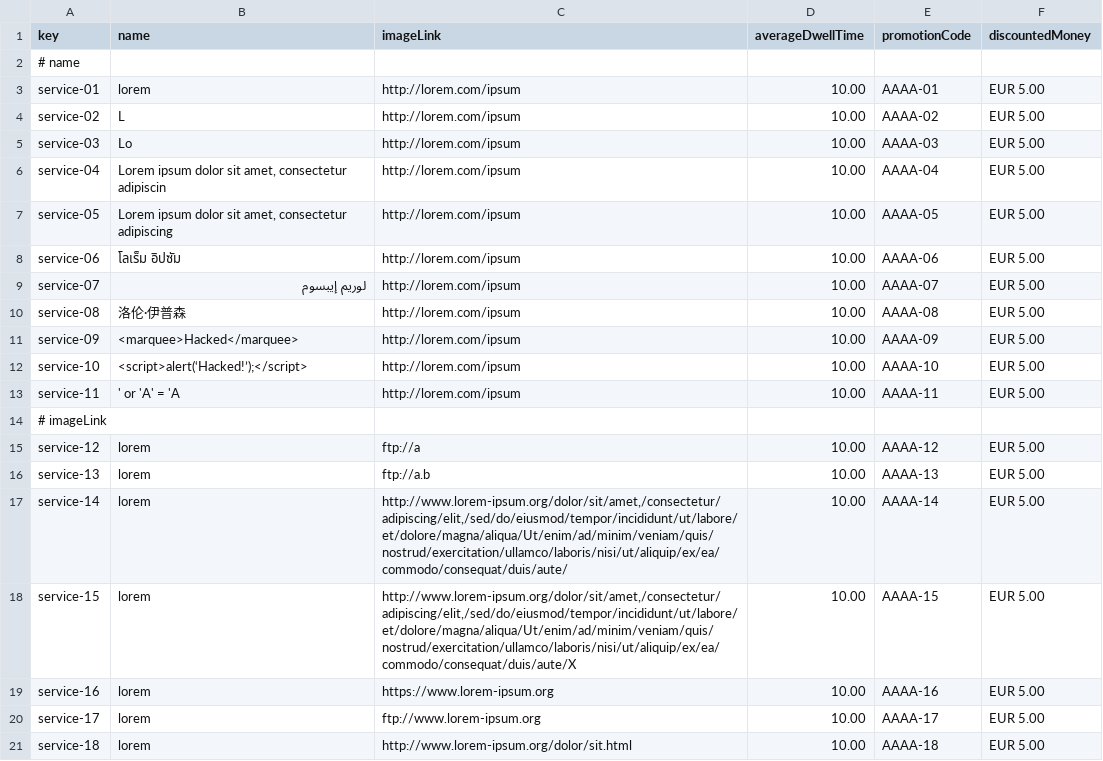
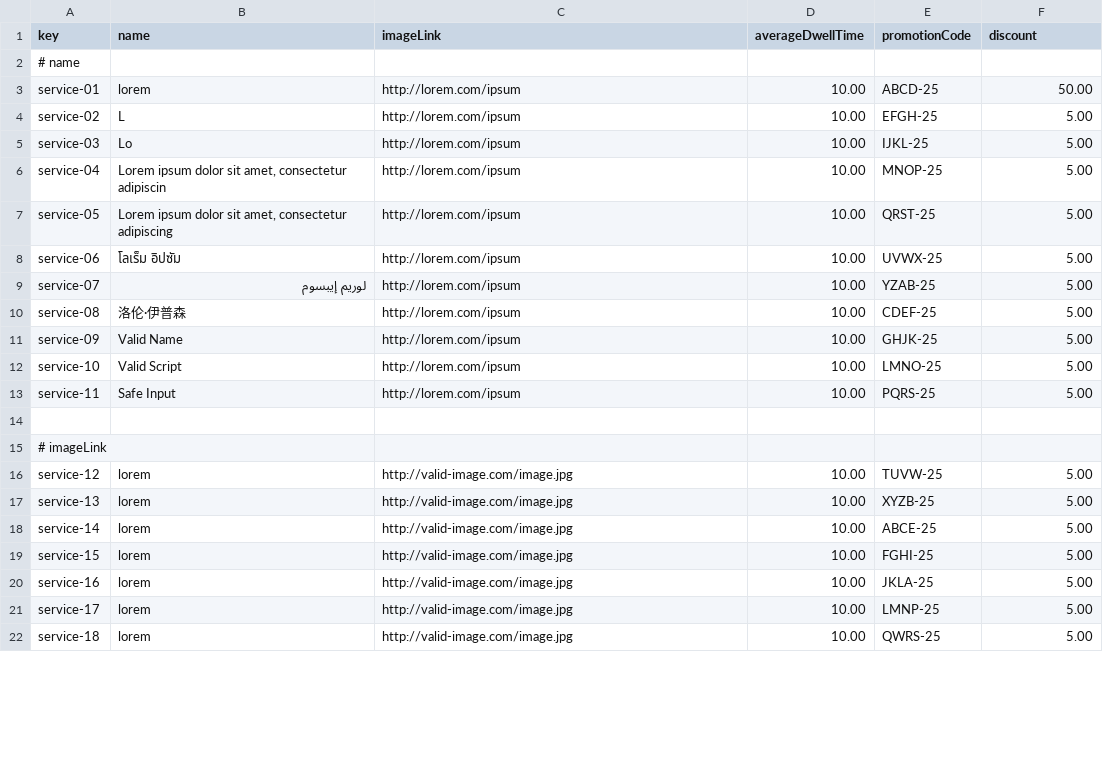
Before and after one commit to rubpergar/Acme-ANS-D02, a CSV file: src/main/resources/WEB-INF/data/sample/service.csv, drawn as a sheet; only a part is shown; the diff covers the shown part only.

Commit message:
Promotion code validator

```diff
--- a/src/main/resources/WEB-INF/data/sample/service.csv
+++ b/src/main/resources/WEB-INF/data/sample/service.csv
@@ -1,21 +1,22 @@
-key,name,imageLink,averageDwellTime,promotionCode,discountedMoney
+key,name,imageLink,averageDwellTime,promotionCode,discount
 # name
-service-01,lorem,http://lorem.com/ipsum,10.00,AAAA-01,EUR 5.00
-service-02,L,http://lorem.com/ipsum,10.00,AAAA-02,EUR 5.00
-service-03,Lo,http://lorem.com/ipsum,10.00,AAAA-03,EUR 5.00
-service-04,"Lorem ipsum dolor sit amet, consectetur adipiscin",http://lorem.com/ipsum,10.00,AAAA-04,EUR 5.00
-service-05,"Lorem ipsum dolor sit amet, consectetur adipiscing",http://lorem.com/ipsum,10.00,AAAA-05,EUR 5.00
-service-06,โลเร็ม อิปซัม,http://lorem.com/ipsum,10.00,AAAA-06,EUR 5.00
-service-07,لوريم إيبسوم,http://lorem.com/ipsum,10.00,AAAA-07,EUR 5.00
-service-08,洛伦·伊普森,http://lorem.com/ipsum,10.00,AAAA-08,EUR 5.00
-service-09,<marquee>Hacked</marquee>,http://lorem.com/ipsum,10.00,AAAA-09,EUR 5.00
-service-10,<script>alert(‘Hacked!’);</script>,http://lorem.com/ipsum,10.00,AAAA-10,EUR 5.00
-service-11,' or 'A' = 'A ,http://lorem.com/ipsum,10.00,AAAA-11,EUR 5.00
+service-01,lorem,http://lorem.com/ipsum,10.00,ABCD-25,50.00
+service-02,L,http://lorem.com/ipsum,10.00,EFGH-25,5.00
+service-03,Lo,http://lorem.com/ipsum,10.00,IJKL-25,5.00
+service-04,"Lorem ipsum dolor sit amet, consectetur adipiscin",http://lorem.com/ipsum,10.00,MNOP-25,5.00
+service-05,"Lorem ipsum dolor sit amet, consectetur adipiscing",http://lorem.com/ipsum,10.00,QRST-25,5.00
+service-06,โลเร็ม อิปซัม,http://lorem.com/ipsum,10.00,UVWX-25,5.00
+service-07,لوريم إيبسوم,http://lorem.com/ipsum,10.00,YZAB-25,5.00
+service-08,洛伦·伊普森,http://lorem.com/ipsum,10.00,CDEF-25,5.00
+service-09,Valid Name,http://lorem.com/ipsum,10.00,GHJK-25,5.00
+service-10,Valid Script,http://lorem.com/ipsum,10.00,LMNO-25,5.00
+service-11,Safe Input,http://lorem.com/ipsum,10.00,PQRS-25,5.00
+
 # imageLink
-service-12,lorem,ftp://a,10.00,AAAA-12,EUR 5.00
-service-13,lorem,ftp://a.b,10.00,AAAA-13,EUR 5.00
-service-14,lorem,"http://www.lorem-ipsum.org/dolor/sit/amet,/consectetur/adipiscing/elit,/sed/do/eiusmod/tempor/incididunt/ut/labore/et/dolore/magna/aliqua/Ut/enim/ad/minim/veniam/quis/nostrud/exercitation/ullamco/laboris/nisi/ut/aliquip/ex/ea/commodo/consequat/duis/aute/",10.00,AAAA-14,EUR 5.00
-service-15,lorem,"http://www.lorem-ipsum.org/dolor/sit/amet,/consectetur/adipiscing/elit,/sed/do/eiusmod/tempor/incididunt/ut/labore/et/dolore/magna/aliqua/Ut/enim/ad/minim/veniam/quis/nostrud/exercitation/ullamco/laboris/nisi/ut/aliquip/ex/ea/commodo/consequat/duis/aute/X",10.00,AAAA-15,EUR 5.00
-service-16,lorem,https://www.lorem-ipsum.org,10.00,AAAA-16,EUR 5.00
-service-17,lorem,ftp://www.lorem-ipsum.org,10.00,AAAA-17,EUR 5.00
-service-18,lorem,http://www.lorem-ipsum.org/dolor/sit.html,10.00,AAAA-18,EUR 5.00
+service-12,lorem,http://valid-image.com/image.jpg,10.00,TUVW-25,5.00
+service-13,lorem,http://valid-image.com/image.jpg,10.00,XYZB-25,5.00
+service-14,lorem,http://valid-image.com/image.jpg,10.00,ABCE-25,5.00
+service-15,lorem,http://valid-image.com/image.jpg,10.00,FGHI-25,5.00
+service-16,lorem,http://valid-image.com/image.jpg,10.00,JKLA-25,5.00
+service-17,lorem,http://valid-image.com/image.jpg,10.00,LMNP-25,5.00
+service-18,lorem,http://valid-image.com/image.jpg,10.00,QWRS-25,5.00
```
Also changed, not shown: 3 added rows and 61 edited cells elsewhere in this file, 5 other files.
